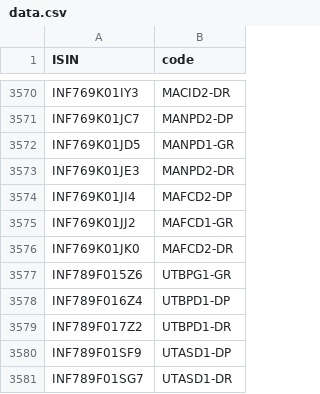
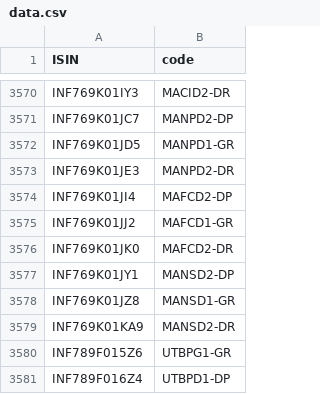
Before and after one commit to captn3m0/kuvera-mutual-funds-lookup, a CSV file: data.csv, drawn as a sheet; only a part is shown, gaps mark what is left out; the shorter side is filled out with more unchanged rows; the diff names each change by its address in the sheet, - before the commit and + after, or states it on an @@ line.

```diff
--- a/data.csv
+++ b/data.csv
+row 3577: INF769K01JY1 | MANSD2-DP
+row 3578: INF769K01JZ8 | MANSD1-GR
+row 3579: INF769K01KA9 | MANSD2-DR
```
